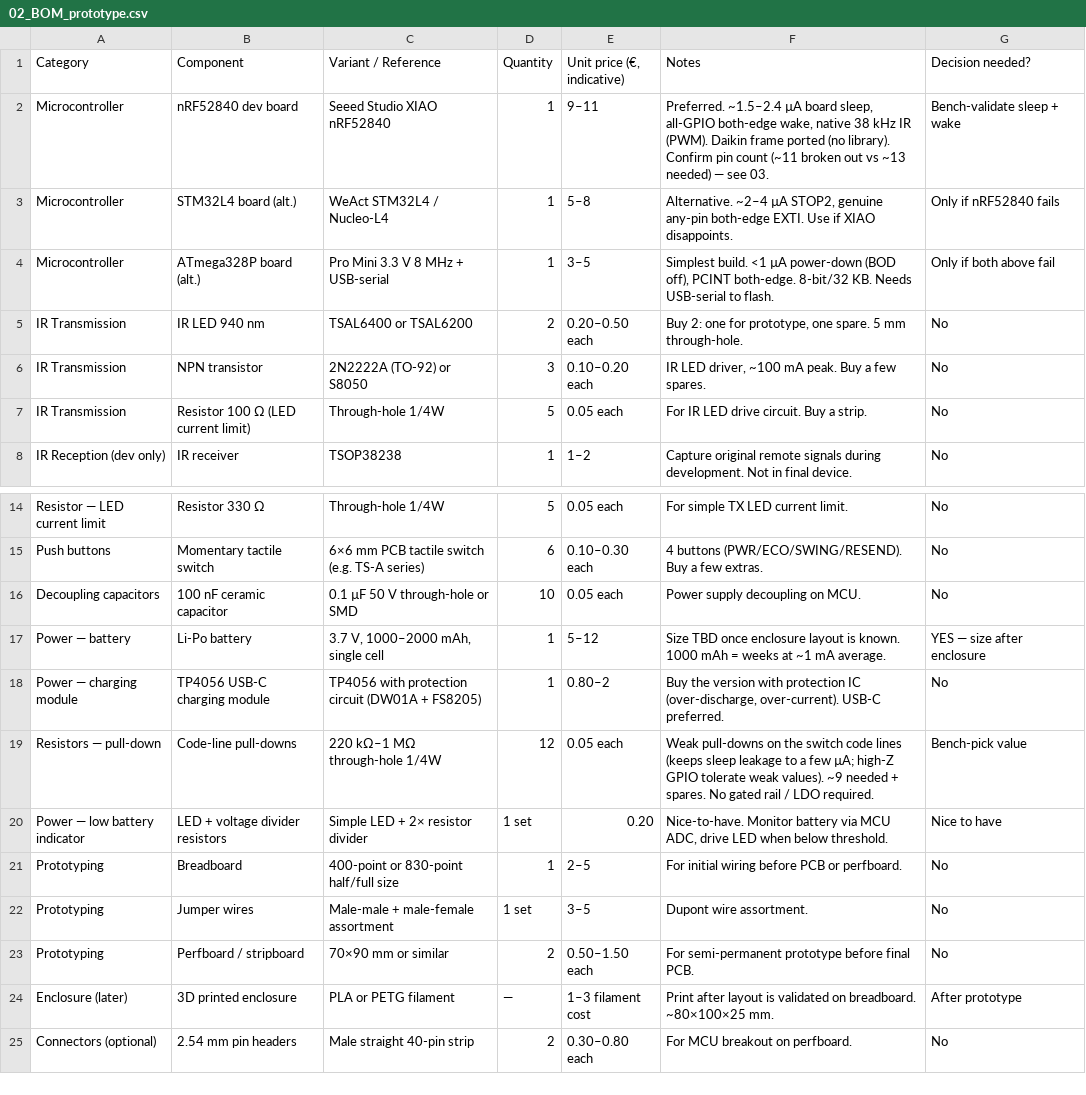
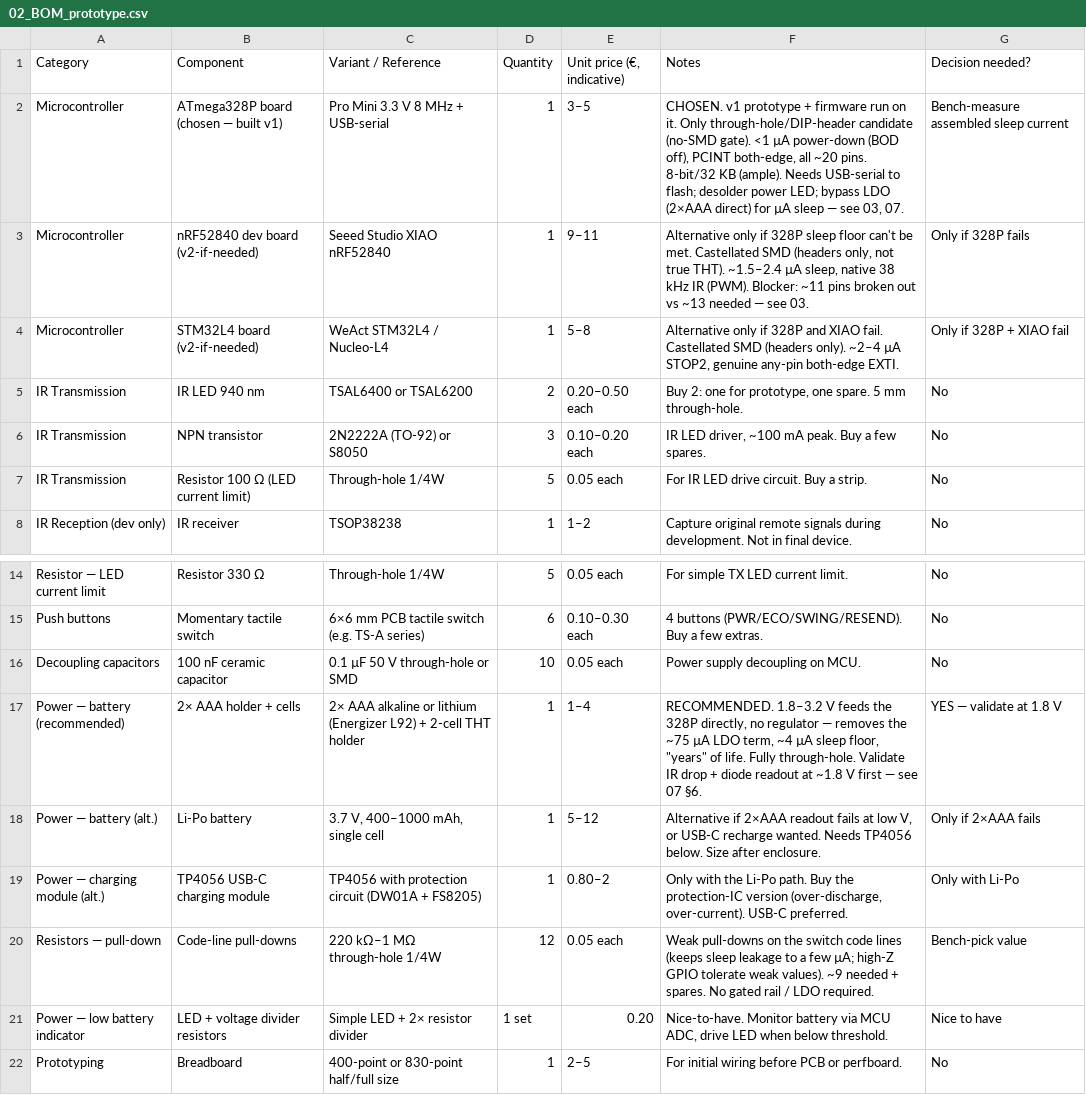
Before and after one commit to xdze2/trois_molettes, a CSV file: docs/02_BOM_prototype.csv, drawn as a sheet; only a part is shown, gaps mark what is left out; the shorter side is filled out with more unchanged rows.

```diff
--- a/docs/02_BOM_prototype.csv
+++ b/docs/02_BOM_prototype.csv
@@ -1,5 +1,5 @@
 Category	Component	Variant / Reference	Quantity	Unit price (€, indicative)	Notes	Decision needed?
-Microcontroller	nRF52840 dev board	Seeed Studio XIAO nRF52840	1	9–11	Preferred. ~1.5–2.4 µA board sleep, all-GPIO both-edge wake, native 38 kHz IR (PWM). Daikin frame ported (no library). Confirm pin count (~11 broken out vs ~13 needed) — see 03.	Bench-validate sleep + wake
-Microcontroller	STM32L4 board (alt.)	WeAct STM32L4 / Nucleo-L4	1	5–8	Alternative. ~2–4 µA STOP2, genuine any-pin both-edge EXTI. Use if XIAO disappoints.	Only if nRF52840 fails
-Microcontroller	ATmega328P board (alt.)	Pro Mini 3.3 V 8 MHz + USB-serial	1	3–5	Simplest build. <1 µA power-down (BOD off), PCINT both-edge. 8-bit/32 KB. Needs USB-serial to flash.	Only if both above fail
+Microcontroller	ATmega328P board (chosen — built v1)	Pro Mini 3.3 V 8 MHz + USB-serial	1	3–5	CHOSEN. v1 prototype + firmware run on it. Only through-hole/DIP-header candidate (no-SMD gate). <1 µA power-down (BOD off), PCINT both-edge, all ~20 pins. 8-bit/32 KB (ample). Needs USB-serial to flash; desolder power LED; bypass LDO (2×AAA direct) for µA sleep — see 03, 07.	Bench-measure assembled sleep current
+Microcontroller	nRF52840 dev board (v2-if-needed)	Seeed Studio XIAO nRF52840	1	9–11	Alternative only if 328P sleep floor can't be met. Castellated SMD (headers only, not true THT). ~1.5–2.4 µA sleep, native 38 kHz IR (PWM). Blocker: ~11 pins broken out vs ~13 needed — see 03.	Only if 328P fails
+Microcontroller	STM32L4 board (v2-if-needed)	WeAct STM32L4 / Nucleo-L4	1	5–8	Alternative only if 328P and XIAO fail. Castellated SMD (headers only). ~2–4 µA STOP2, genuine any-pin both-edge EXTI.	Only if 328P + XIAO fail
 IR Transmission	IR LED 940 nm	TSAL6400 or TSAL6200	2	0.20–0.50 each	Buy 2: one for prototype, one spare. 5 mm through-hole.	No
@@ -16,4 +16,5 @@ Push buttons	Momentary tactile switch	6×6 mm PCB tactile switch (e.g. TS-A seri
 Decoupling capacitors	100 nF ceramic capacitor	0.1 µF 50 V through-hole or SMD	10	0.05 each	Power supply decoupling on MCU.	No
-Power — battery	Li-Po battery	3.7 V, 1000–2000 mAh, single cell	1	5–12	Size TBD once enclosure layout is known. 1000 mAh = weeks at ~1 mA average.	YES — size after enclosure
-Power — charging module	TP4056 USB-C charging module	TP4056 with protection circuit (DW01A + FS8205)	1	0.80–2	Buy the version with protection IC (over-discharge, over-current). USB-C preferred.	No
+Power — battery (recommended)	2× AAA holder + cells	2× AAA alkaline or lithium (Energizer L92) + 2-cell THT holder	1	1–4	RECOMMENDED. 1.8–3.2 V feeds the 328P directly, no regulator — removes the ~75 µA LDO term, ~4 µA sleep floor, "years" of life. Fully through-hole. Validate IR drop + diode readout at ~1.8 V first — see 07 §6.	YES — validate at 1.8 V
+Power — battery (alt.)	Li-Po battery	3.7 V, 400–1000 mAh, single cell	1	5–12	Alternative if 2×AAA readout fails at low V, or USB-C recharge wanted. Needs TP4056 below. Size after enclosure.	Only if 2×AAA fails
+Power — charging module (alt.)	TP4056 USB-C charging module	TP4056 with protection circuit (DW01A + FS8205)	1	0.80–2	Only with the Li-Po path. Buy the protection-IC version (over-discharge, over-current). USB-C preferred.	Only with Li-Po
 Resistors — pull-down	Code-line pull-downs	220 kΩ–1 MΩ through-hole 1/4W	12	0.05 each	Weak pull-downs on the switch code lines (keeps sleep leakage to a few µA; high-Z GPIO tolerate weak values). ~9 needed + spares. No gated rail / LDO required.	Bench-pick value
```
Also changed, not shown: 4 other files.
